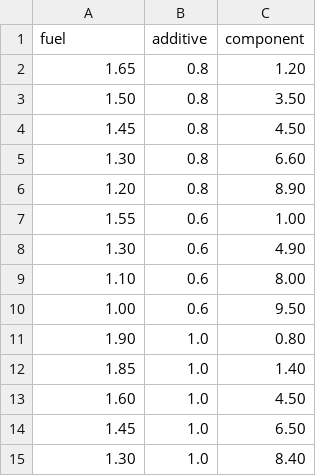
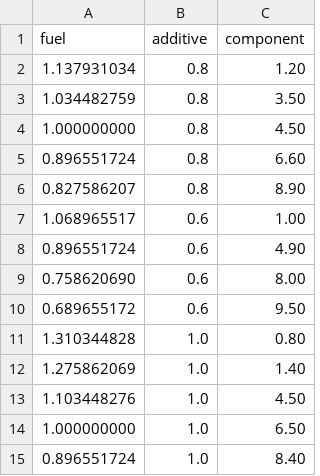
Before and after one commit to EvilSoboL/RegimeMap, a CSV file: data/source/diesel_steam_O2.csv, drawn as a sheet.

Commit message:
docs: добавление файлов данных и зависимостей проекта
- Добавлен файл данных diesel_steam_O2.csv с исходными значениями
- Включен файл approx_diesel_steam_O2.csv с аппроксимированными результатами
- Обновлен requirements.txt со списком зависимостей проекта
- Добавлены примеры реальных данных для тестирования пайплайна

```diff
--- a/data/source/diesel_steam_O2.csv
+++ b/data/source/diesel_steam_O2.csv
@@ -1,15 +1,15 @@
 fuel;additive;component
-1.65;0.8;1.20
-1.50;0.8;3.50
-1.45;0.8;4.50
-1.30;0.8;6.60
-1.20;0.8;8.90
-1.55;0.6;1.00
-1.30;0.6;4.90
-1.10;0.6;8.00
-1.00;0.6;9.50
-1.90;1.0;0.80
-1.85;1.0;1.40
-1.60;1.0;4.50
-1.45;1.0;6.50
-1.30;1.0;8.40
+1.137931034;0.8;1.20
+1.034482759;0.8;3.50
+1.000000000;0.8;4.50
+0.896551724;0.8;6.60
+0.827586207;0.8;8.90
+1.068965517;0.6;1.00
+0.896551724;0.6;4.90
+0.758620690;0.6;8.00
+0.689655172;0.6;9.50
+1.310344828;1.0;0.80
+1.275862069;1.0;1.40
+1.103448276;1.0;4.50
+1.000000000;1.0;6.50
+0.896551724;1.0;8.40
```
Also changed, not shown: 2 other files.
